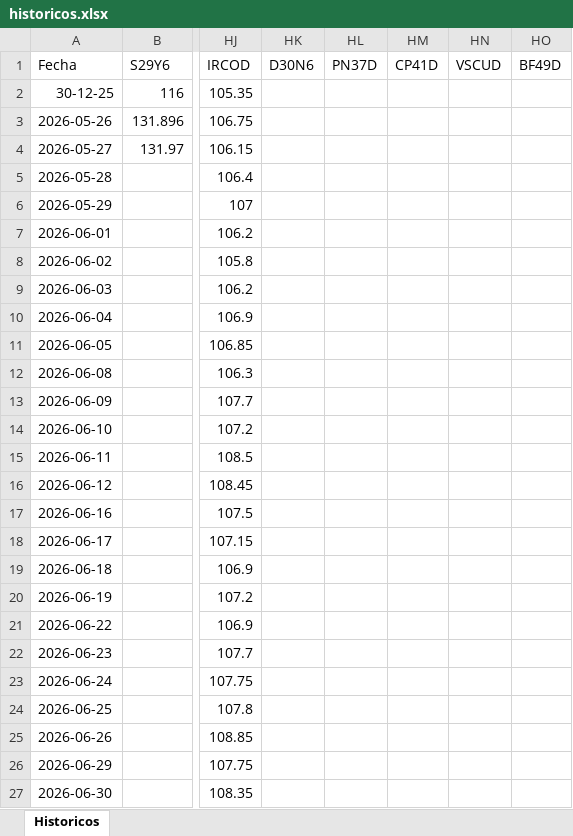
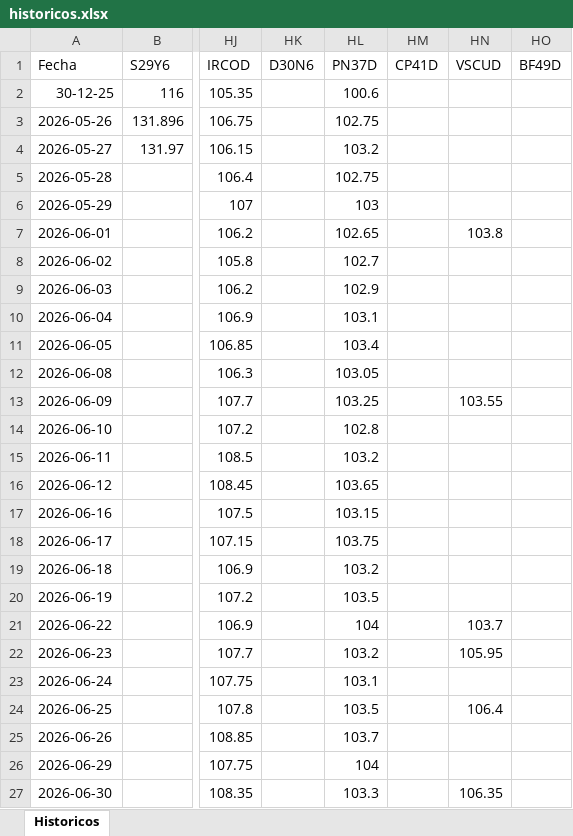
Before and after one commit to Ignacio-Talento/Monitor-SoberanosARG, an Excel workbook: historicos.xlsx, sheet Historicos, drawn as a sheet; only a part is shown, gaps mark what is left out; values as stored, in another font and other column widths than the file's, no borders; the diff covers the shown part only; the diff names each change by its address in the sheet, - before the commit and + after, or states it on an @@ line.

```diff
--- a/historicos.xlsx (sheet Historicos)
+++ b/historicos.xlsx (sheet Historicos)
-HL2 (PN37D): (empty)
+HL2 (PN37D): 100.6
-HL3 (PN37D): (empty)
+HL3 (PN37D): 102.75
-HL4 (PN37D): (empty)
+HL4 (PN37D): 103.2
-HL5 (PN37D): (empty)
+HL5 (PN37D): 102.75
-HL6 (PN37D): (empty)
+HL6 (PN37D): 103
-HL7 (PN37D): (empty)
+HL7 (PN37D): 102.65
-HN7 (VSCUD): (empty)
+HN7 (VSCUD): 103.8
-HL8 (PN37D): (empty)
+HL8 (PN37D): 102.7
-HL9 (PN37D): (empty)
+HL9 (PN37D): 102.9
-HL10 (PN37D): (empty)
+HL10 (PN37D): 103.1
-HL11 (PN37D): (empty)
+HL11 (PN37D): 103.4
-HL12 (PN37D): (empty)
+HL12 (PN37D): 103.05
-HL13 (PN37D): (empty)
+HL13 (PN37D): 103.25
-HN13 (VSCUD): (empty)
+HN13 (VSCUD): 103.55
-HL14 (PN37D): (empty)
+HL14 (PN37D): 102.8
-HL15 (PN37D): (empty)
+HL15 (PN37D): 103.2
-HL16 (PN37D): (empty)
+HL16 (PN37D): 103.65
-HL17 (PN37D): (empty)
+HL17 (PN37D): 103.15
-HL18 (PN37D): (empty)
+HL18 (PN37D): 103.75
-HL19 (PN37D): (empty)
+HL19 (PN37D): 103.2
-HL20 (PN37D): (empty)
+HL20 (PN37D): 103.5
-HL21 (PN37D): (empty)
+HL21 (PN37D): 104
-HN21 (VSCUD): (empty)
+HN21 (VSCUD): 103.7
-HL22 (PN37D): (empty)
+HL22 (PN37D): 103.2
-HN22 (VSCUD): (empty)
+HN22 (VSCUD): 105.95
-HL23 (PN37D): (empty)
+HL23 (PN37D): 103.1
-HL24 (PN37D): (empty)
+HL24 (PN37D): 103.5
-HN24 (VSCUD): (empty)
+HN24 (VSCUD): 106.4
-HL25 (PN37D): (empty)
+HL25 (PN37D): 103.7
-HL26 (PN37D): (empty)
+HL26 (PN37D): 104
-HL27 (PN37D): (empty)
+HL27 (PN37D): 103.3
-HN27 (VSCUD): (empty)
+HN27 (VSCUD): 106.35
```
Also changed, not shown: 98 edited cells elsewhere in this sheet.
